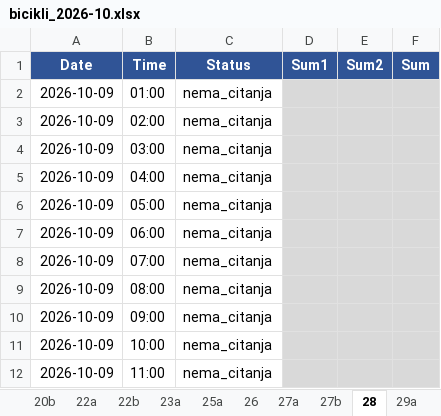
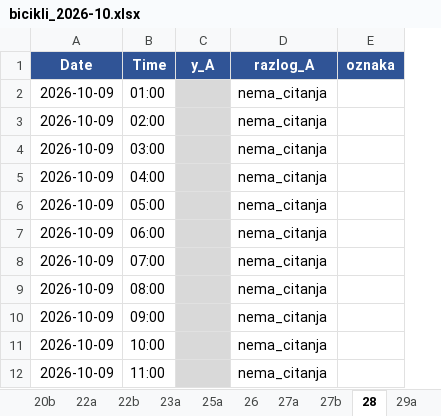
Before and after one commit to vijukM/ns-bike-data, an Excel workbook: podaci/excel/bicikli_2026-10.xlsx, sheet 28, drawn as a sheet; only a part is shown; values as stored, in another font and other column widths than the file's, no borders; conditional formats not drawn; removed rows and columns are numbered as before the commit, all else as after; the diff covers the shown part only; the diff names each change by its address in the sheet, - before the commit and + after, or states it on an @@ line.

```diff
--- a/podaci/excel/bicikli_2026-10.xlsx (sheet 28)
+++ b/podaci/excel/bicikli_2026-10.xlsx (sheet 28)
-column C (Status), rows 2-12: all nema_citanja
-column E (Sum2), empty
-column F (Sum), empty
+column D (razlog_A), rows 2-12: all nema_citanja
+column E (oznaka), empty
-C1: Sum1
+C1: y_A
```
Also changed, not shown: cell formats elsewhere in this sheet, sheet 49b, sheet 42a, sheet 26, sheet 40b, sheet 47, sheet 51a, 40 more sheets, 22 other files.
